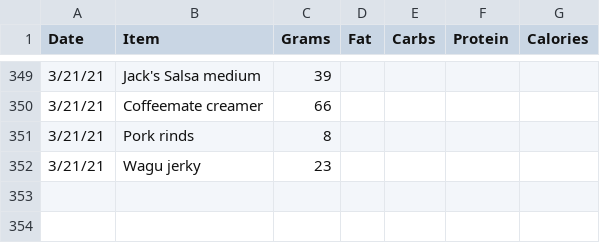
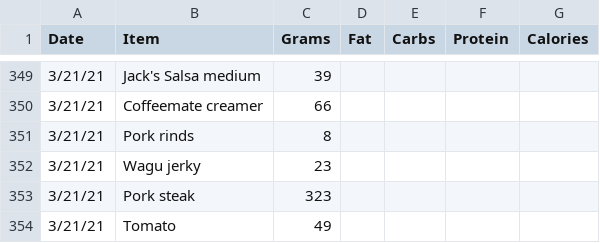
Before and after one commit to tbcombs/Food, a CSV file: FoodInput.csv, drawn as a sheet; only a part is shown, gaps mark what is left out; the diff names each change by its address in the sheet, - before the commit and + after, or states it on an @@ line.

Commit message:
Update FoodInput.csv

```diff
--- a/FoodInput.csv
+++ b/FoodInput.csv
+row 353: 3/21/21 | Pork steak | 323
+row 354: 3/21/21 | Tomato | 49
```
